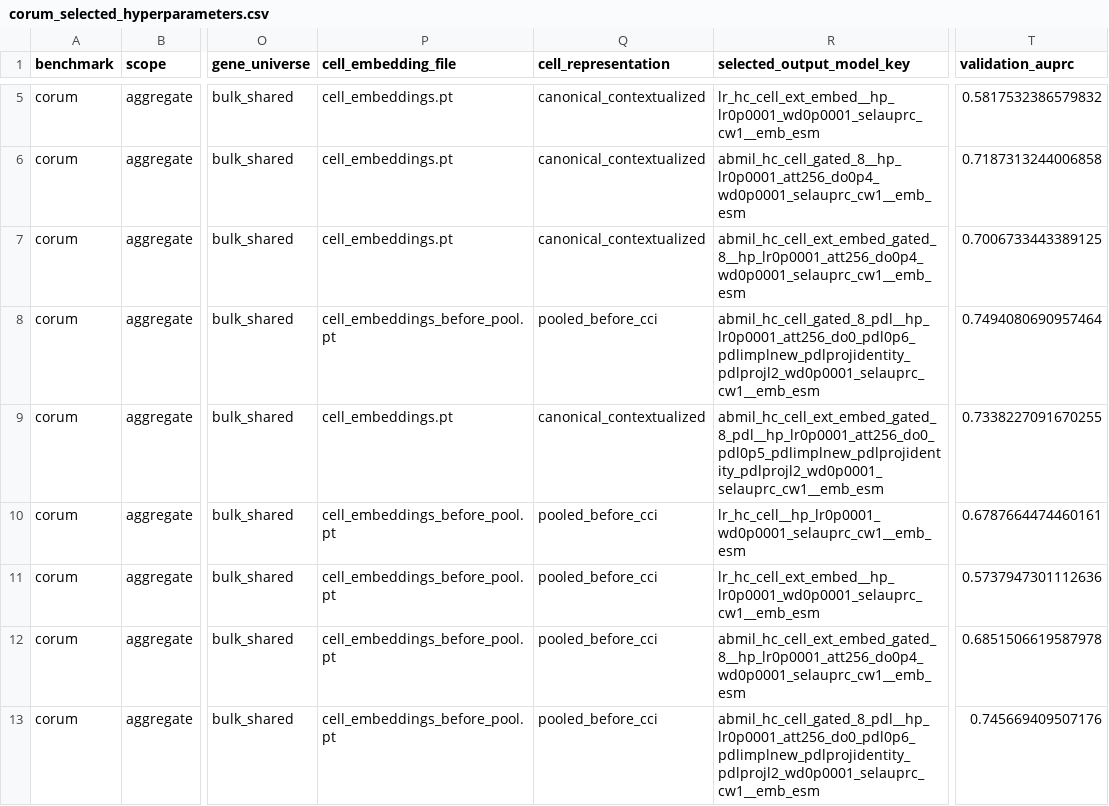
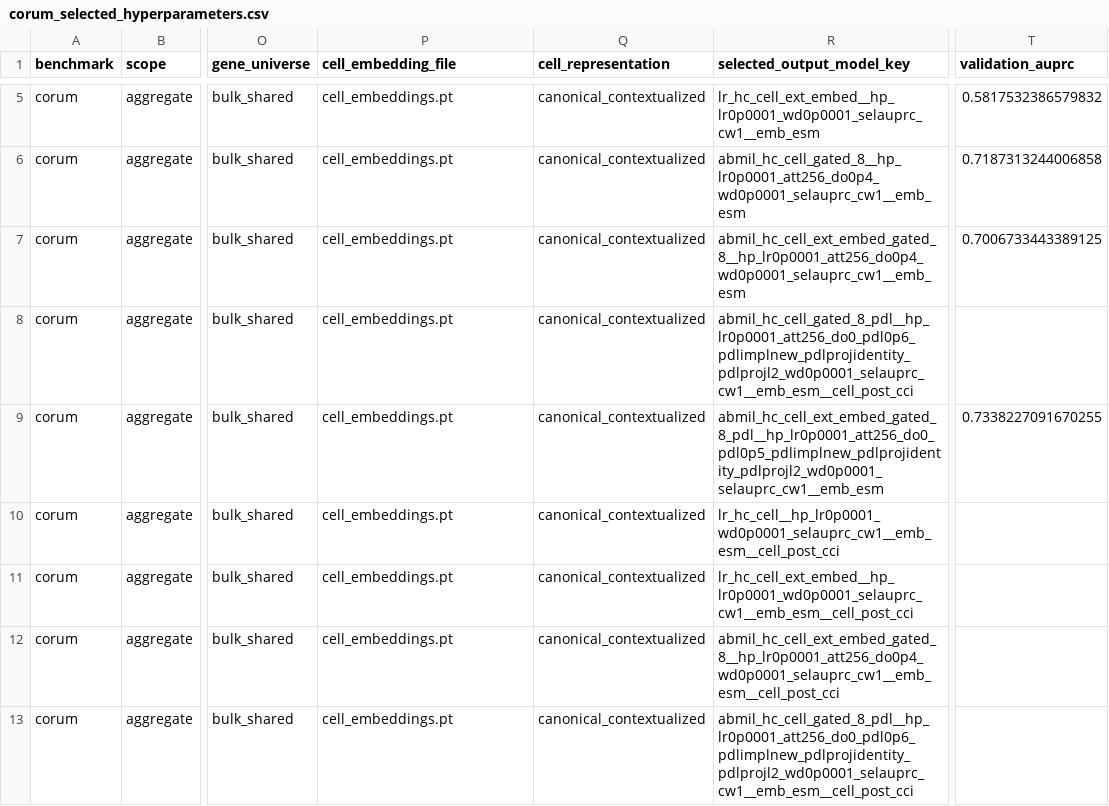
Before and after one commit to AI-for-RNA-Biology/ProtScape, a CSV file: configs/downstream/corum_selected_hyperparameters.csv, drawn as a sheet; only a part is shown, gaps mark what is left out; the diff covers the shown part only; the diff names each change by its address in the sheet, - before the commit and + after, or states it on an @@ line.

```diff
--- a/configs/downstream/corum_selected_hyperparameters.csv
+++ b/configs/downstream/corum_selected_hyperparameters.csv
-P8 (cell_embedding_file): cell_embeddings_before_pool.pt
+P8 (cell_embedding_file): cell_embeddings.pt
-Q8 (cell_representation): pooled_before_cci
+Q8 (cell_representation): canonical_contextualized
-R8 (selected_output_model_key): abmil_hc_cell_gated_8_pdl__hp_lr0p0001_att256_do0_pdl0p6_pdlimplnew_pdlprojidentity_pdlprojl2_wd0p0001_selauprc_cw1__emb_esm
+R8 (selected_output_model_key): abmil_hc_cell_gated_8_pdl__hp_lr0p0001_att256_do0_pdl0p6_pdlimplnew_pdlprojidentity_pdlprojl2_wd0p0001_selauprc_cw1__emb_esm__cell_post_cci
-T8 (validation_auprc): 0.7494080690957464
+T8 (validation_auprc): (empty)
-P10:P13 (cell_embedding_file): cell_embeddings_before_pool.pt
+P10:P13 (cell_embedding_file): cell_embeddings.pt
-Q10:Q13 (cell_representation): pooled_before_cci
+Q10:Q13 (cell_representation): canonical_contextualized
-R10 (selected_output_model_key): lr_hc_cell__hp_lr0p0001_wd0p0001_selauprc_cw1__emb_esm
+R10 (selected_output_model_key): lr_hc_cell__hp_lr0p0001_wd0p0001_selauprc_cw1__emb_esm__cell_post_cci
-T10 (validation_auprc): 0.6787664474460161
+T10 (validation_auprc): (empty)
-R11 (selected_output_model_key): lr_hc_cell_ext_embed__hp_lr0p0001_wd0p0001_selauprc_cw1__emb_esm
+R11 (selected_output_model_key): lr_hc_cell_ext_embed__hp_lr0p0001_wd0p0001_selauprc_cw1__emb_esm__cell_post_cci
-T11 (validation_auprc): 0.5737947301112636
+T11 (validation_auprc): (empty)
-R12 (selected_output_model_key): abmil_hc_cell_ext_embed_gated_8__hp_lr0p0001_att256_do0p4_wd0p0001_selauprc_cw1__emb_esm
+R12 (selected_output_model_key): abmil_hc_cell_ext_embed_gated_8__hp_lr0p0001_att256_do0p4_wd0p0001_selauprc_cw1__emb_esm__cell_post_cci
-T12 (validation_auprc): 0.6851506619587978
+T12 (validation_auprc): (empty)
-R13 (selected_output_model_key): abmil_hc_cell_gated_8_pdl__hp_lr0p0001_att256_do0_pdl0p6_pdlimplnew_pdlprojidentity_pdlprojl2_wd0p0001_selauprc_cw1__emb_esm
+R13 (selected_output_model_key): abmil_hc_cell_gated_8_pdl__hp_lr0p0001_att256_do0_pdl0p6_pdlimplnew_pdlprojidentity_pdlprojl2_wd0p0001_selauprc_cw1__emb_esm__cell_post_cci
-T13 (validation_auprc): 0.745669409507176
+T13 (validation_auprc): (empty)
```
Also changed, not shown: 32 edited cells elsewhere in this file, configs/downstream/therapeutic_target_selected_hyperparameters.csv, 1 other file.
